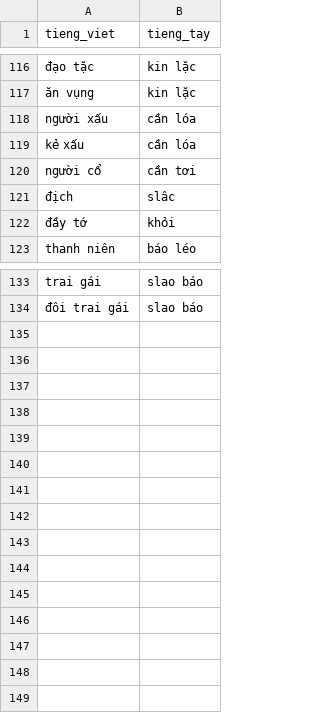
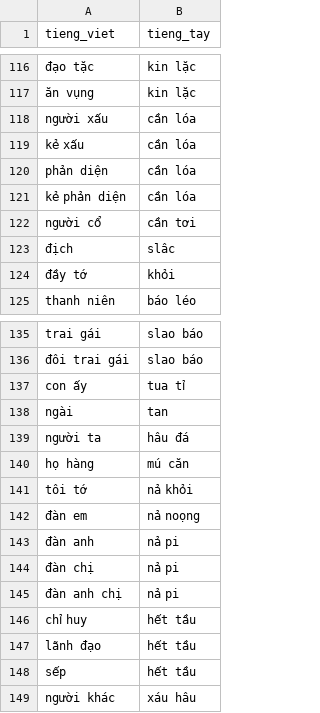
Before and after one commit to maduc238/viet_to_tay, a CSV file: dictionary/danh xưng.csv, drawn as a sheet; only a part is shown, gaps mark what is left out; the diff names each change by its address in the sheet, - before the commit and + after, or states it on an @@ line.

```diff
--- a/dictionary/danh xưng.csv
+++ b/dictionary/danh xưng.csv
+row 120: phản diện | cần lóa
+row 121: kẻ phản diện | cần lóa
+row 137: con ấy | tua tỉ
+row 138: ngài | tan
+row 139: người ta | hâu đá
+row 140: họ hàng | mú căn
+row 141: tôi tớ | nả khỏi
+row 142: đàn em | nả noọng
+row 143: đàn anh | nả pi
+row 144: đàn chị | nả pi
+row 145: đàn anh chị | nả pi
+row 146: chỉ huy | hết tầu
+row 147: lãnh đạo | hết tầu
+row 148: sếp | hết tầu
+row 149: người khác | xáu hâu
```
Also changed, not shown: dictionary/sự vật.csv, dictionary/trạng thái.csv, 10 other files.
